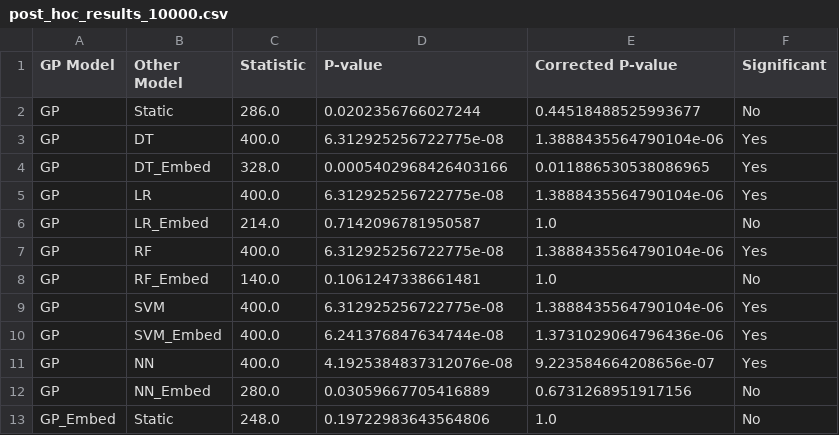
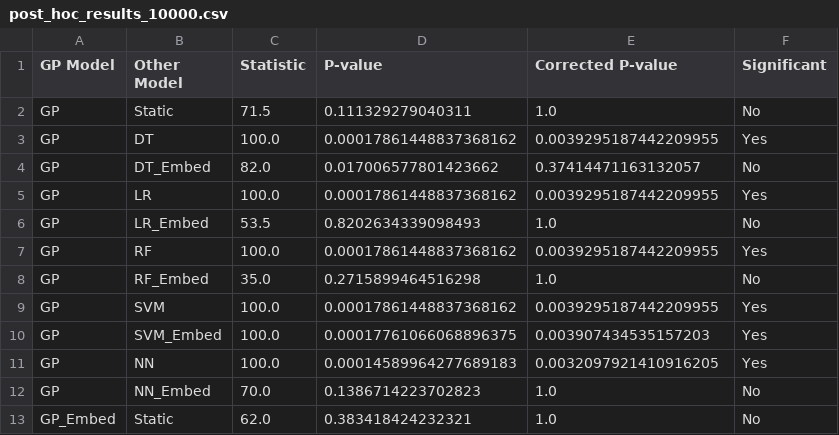
Before and after one commit to faith176/tree_gp_dynamic_similarity_thresholds, a CSV file: post_hoc_results_10000.csv, drawn as a sheet; only a part is shown; the diff covers the shown part only.

```diff
--- a/post_hoc_results_10000.csv
+++ b/post_hoc_results_10000.csv
@@ -1,13 +1,13 @@
 GP Model,Other Model,Statistic,P-value,Corrected P-value,Significant
-GP,Static,286.0,0.0202356766027244,0.44518488525993677,No
-GP,DT,400.0,6.312925256722775e-08,1.3888435564790104e-06,Yes
-GP,DT_Embed,328.0,0.0005402968426403166,0.011886530538086965,Yes
-GP,LR,400.0,6.312925256722775e-08,1.3888435564790104e-06,Yes
-GP,LR_Embed,214.0,0.7142096781950587,1.0,No
-GP,RF,400.0,6.312925256722775e-08,1.3888435564790104e-06,Yes
-GP,RF_Embed,140.0,0.1061247338661481,1.0,No
-GP,SVM,400.0,6.312925256722775e-08,1.3888435564790104e-06,Yes
-GP,SVM_Embed,400.0,6.241376847634744e-08,1.3731029064796436e-06,Yes
-GP,NN,400.0,4.1925384837312076e-08,9.223584664208656e-07,Yes
-GP,NN_Embed,280.0,0.03059667705416889,0.6731268951917156,No
-GP_Embed,Static,248.0,0.19722983643564806,1.0,No
+GP,Static,71.5,0.111329279040311,1.0,No
+GP,DT,100.0,0.00017861448837368162,0.0039295187442209955,Yes
+GP,DT_Embed,82.0,0.017006577801423662,0.37414471163132057,No
+GP,LR,100.0,0.00017861448837368162,0.0039295187442209955,Yes
+GP,LR_Embed,53.5,0.8202634339098493,1.0,No
+GP,RF,100.0,0.00017861448837368162,0.0039295187442209955,Yes
+GP,RF_Embed,35.0,0.2715899464516298,1.0,No
+GP,SVM,100.0,0.00017861448837368162,0.0039295187442209955,Yes
+GP,SVM_Embed,100.0,0.00017761066068896375,0.003907434535157203,Yes
+GP,NN,100.0,0.00014589964277689183,0.0032097921410916205,Yes
+GP,NN_Embed,70.0,0.1386714223702823,1.0,No
+GP_Embed,Static,62.0,0.383418424232321,1.0,No
```
Also changed, not shown: 28 edited cells elsewhere in this file, summary_statistics10000.csv, wilcoxon_results_10000.csv, 4 other files.
